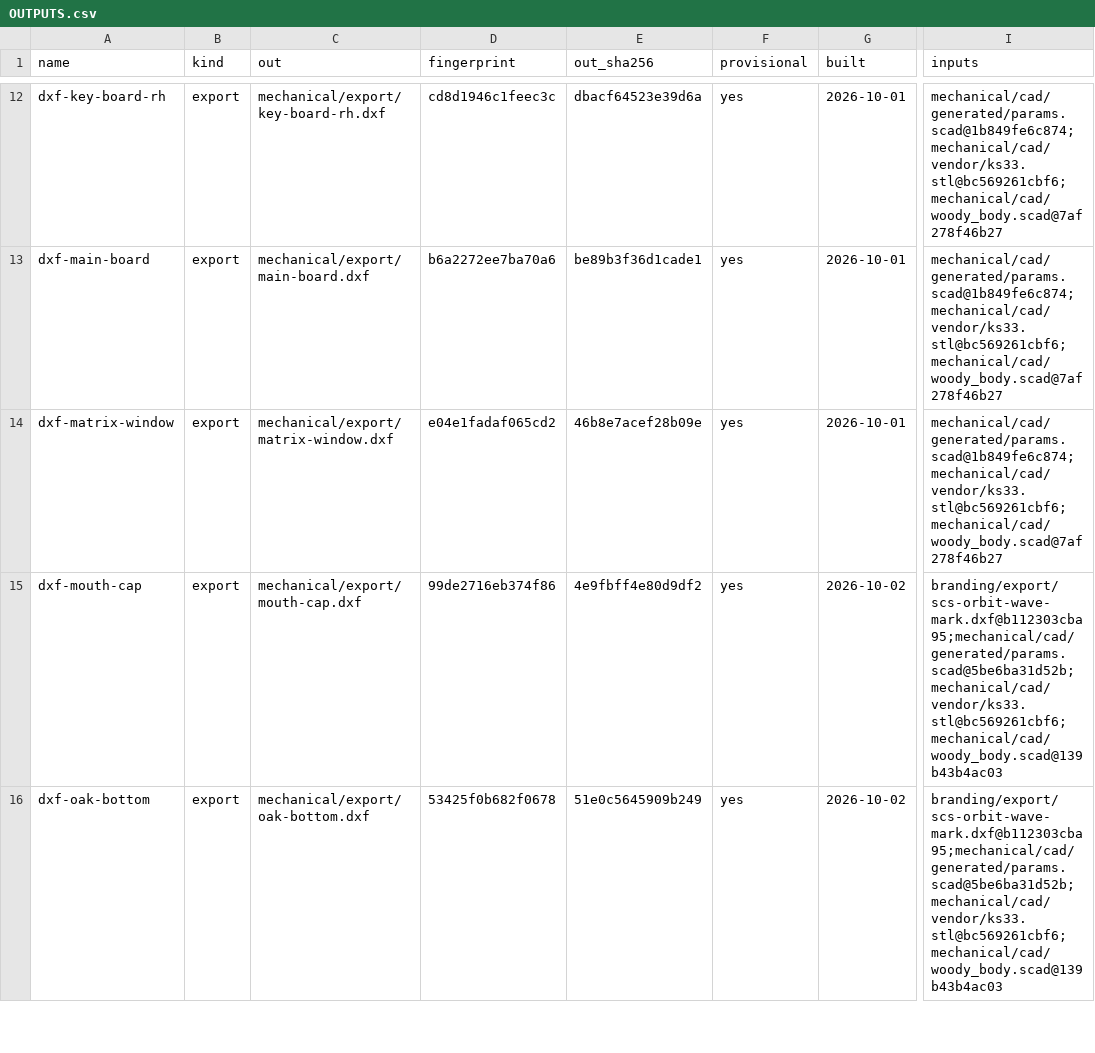
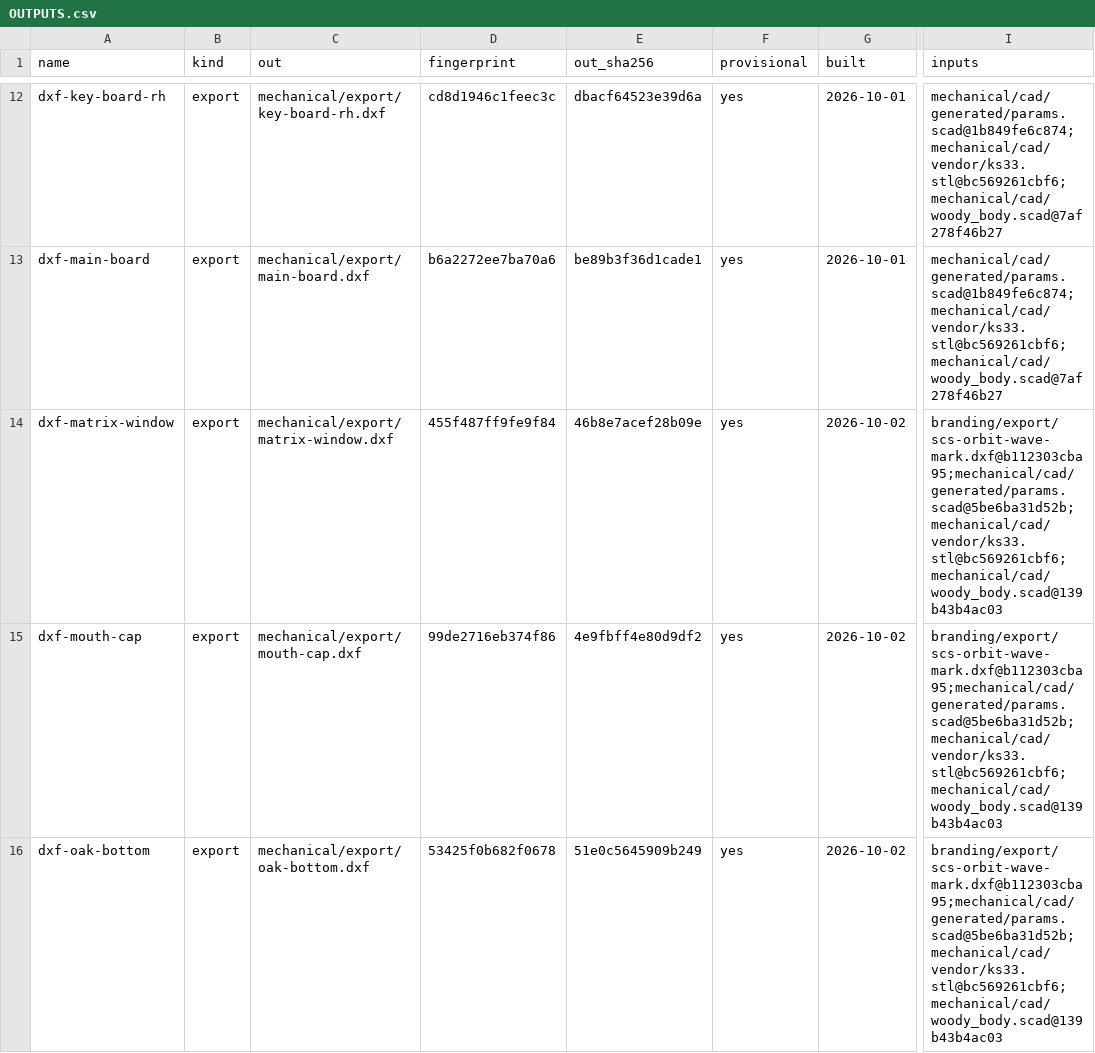
Before and after one commit to jeffmhopkins/Woody, a CSV file: mechanical/OUTPUTS.csv, drawn as a sheet; only a part is shown, gaps mark what is left out; the diff names each change by its address in the sheet, - before the commit and + after, or states it on an @@ line.

```diff
--- a/mechanical/OUTPUTS.csv
+++ b/mechanical/OUTPUTS.csv
-D14 (fingerprint): e04e1fadaf065cd2
+D14 (fingerprint): 455f487ff9fe9f84
-G14 (built): 2026-10-01
+G14 (built): 2026-10-02
-I14 (inputs): mechanical/cad/generated/params.scad@1b849fe6c874;mechanical/cad/vendor/ks33.stl@bc569261cbf6;mechanical/cad/woody_body.scad@7af278f46b27
+I14 (inputs): branding/export/scs-orbit-wave-mark.dxf@b112303cba95;mechanical/cad/generated/params.scad@5be6ba31d52b;mechanical/cad/vendor/ks33.stl@bc569261cbf6;mechanical/cad/woody_body.scad@139b43b4ac03
```
